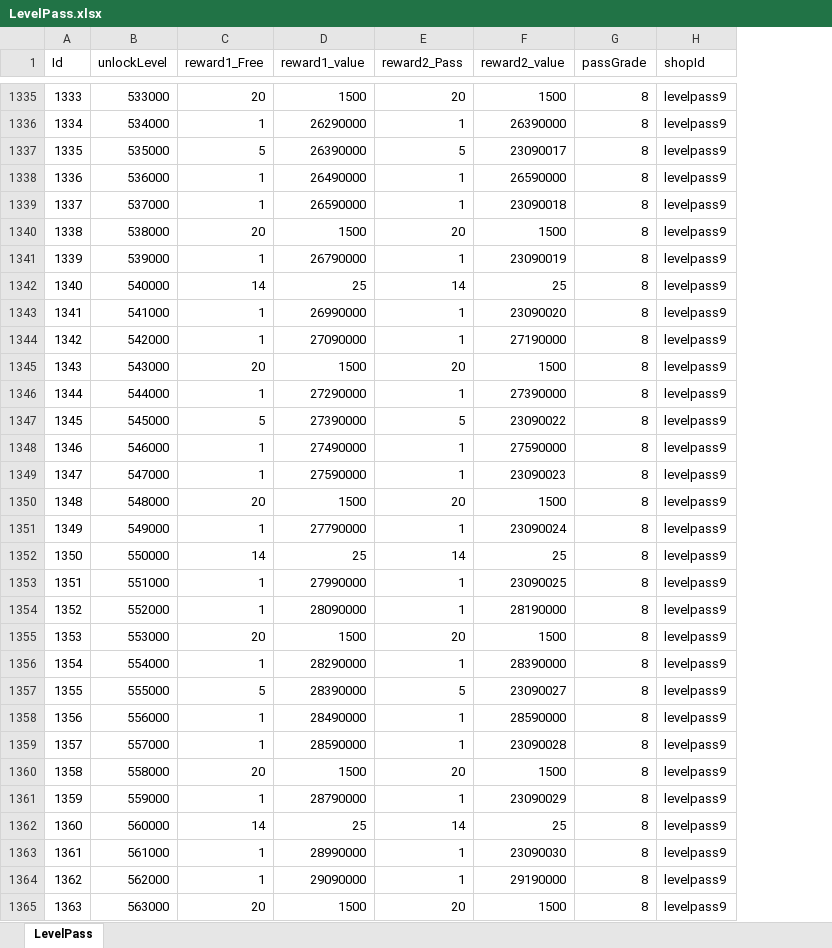
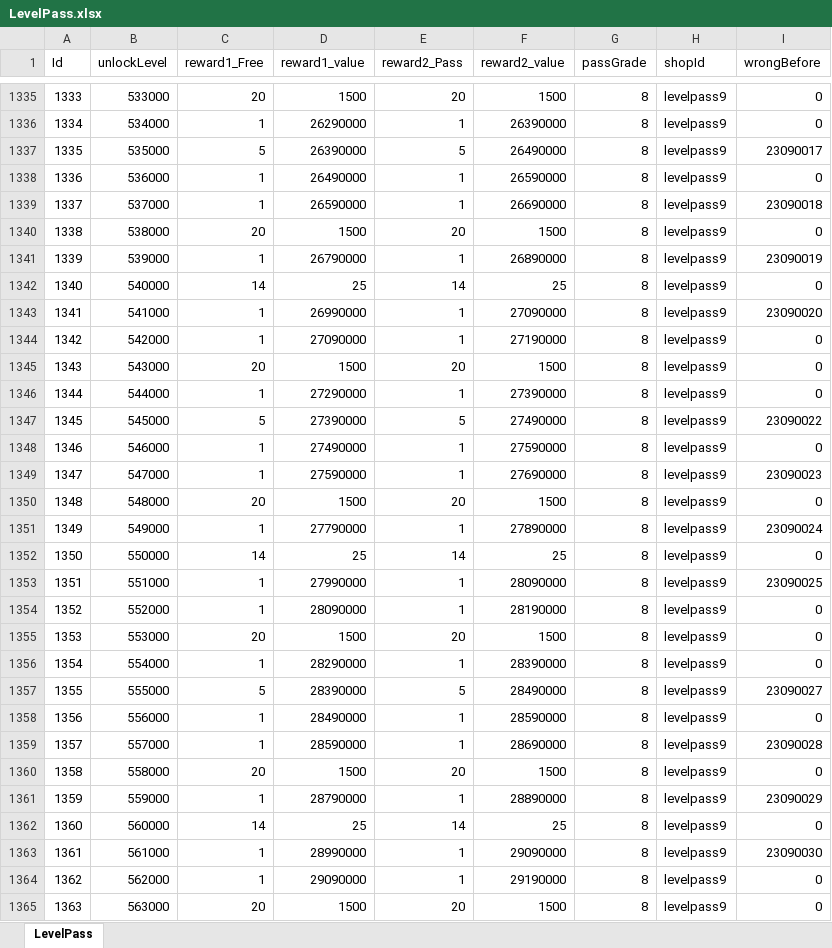
Before and after one commit to luckyzwei/Yosaki, an Excel workbook: Assets/06.Table/LevelPass.xlsx, sheet LevelPass, drawn as a sheet; only a part is shown, gaps mark what is left out; values as stored, in another font and other column widths than the file's, no cell formats; the diff covers the shown part only; the diff names each change by its address in the sheet, - before the commit and + after, or states it on an @@ line.

```diff
--- a/Assets/06.Table/LevelPass.xlsx (sheet LevelPass)
+++ b/Assets/06.Table/LevelPass.xlsx (sheet LevelPass)
+column I (wrongBefore), rows 1335-1365: 0 | 0 | 23090017 | 0 | 23090018 | 0 | 23090019 | 0 | 23090020 | 0 | 0 | 0 | 23090022 | 0 | 23090023 | 0 | 23090024 | 0 | 23090025 | 0 | 0 | 0 | 23090027 | 0 | 23090028 | 0 | 23090029 | 0 | 23090030 | 0 | 0
-F1337 (reward2_value): 23090017
+F1337 (reward2_value): 26490000
-F1339 (reward2_value): 23090018
+F1339 (reward2_value): 26690000
-F1341 (reward2_value): 23090019
+F1341 (reward2_value): 26890000
-F1343 (reward2_value): 23090020
+F1343 (reward2_value): 27090000
-F1347 (reward2_value): 23090022
+F1347 (reward2_value): 27490000
-F1349 (reward2_value): 23090023
+F1349 (reward2_value): 27690000
-F1351 (reward2_value): 23090024
+F1351 (reward2_value): 27890000
-F1353 (reward2_value): 23090025
+F1353 (reward2_value): 28090000
-F1357 (reward2_value): 23090027
+F1357 (reward2_value): 28490000
-F1359 (reward2_value): 23090028
+F1359 (reward2_value): 28690000
-F1361 (reward2_value): 23090029
+F1361 (reward2_value): 28890000
-F1363 (reward2_value): 23090030
+F1363 (reward2_value): 29090000
```
Also changed, not shown: 27 edited cells elsewhere in this sheet, cell formats, formulas that keep their value, Assets/06.Table/LoadingTip.xlsx, Assets/06.Table/MonthlyPass.xlsx, 37 other files.
